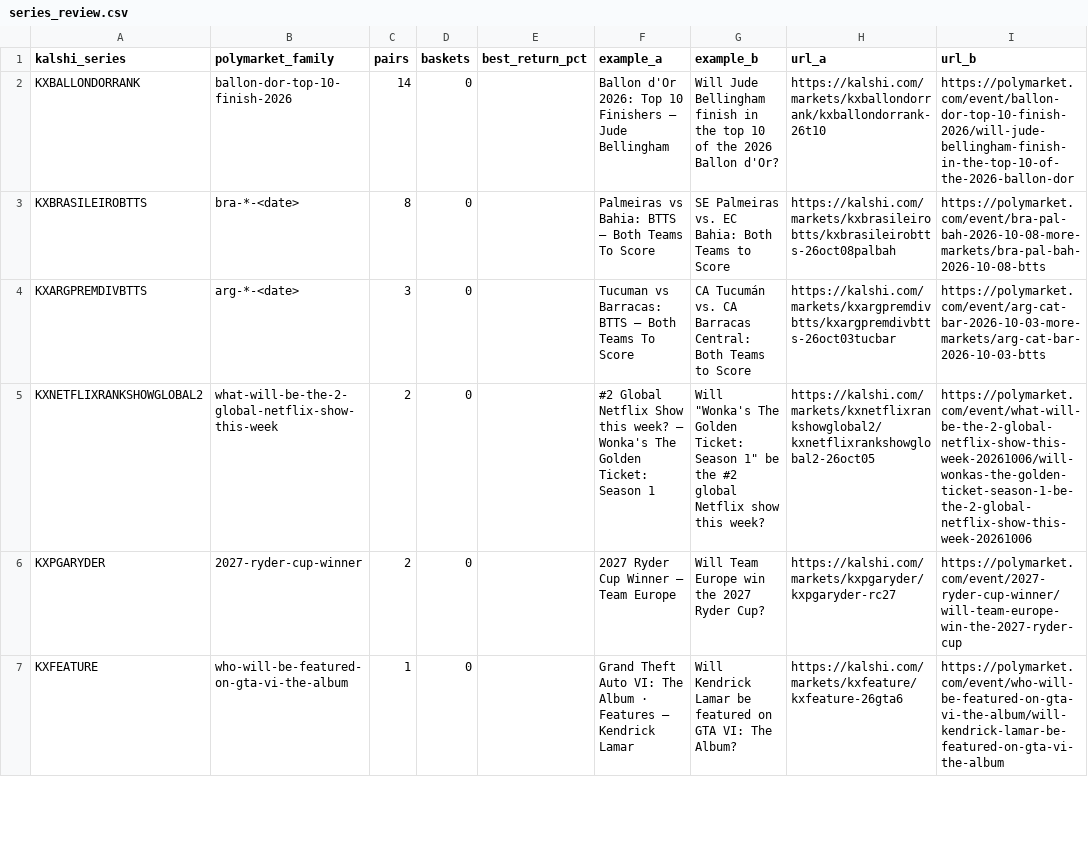
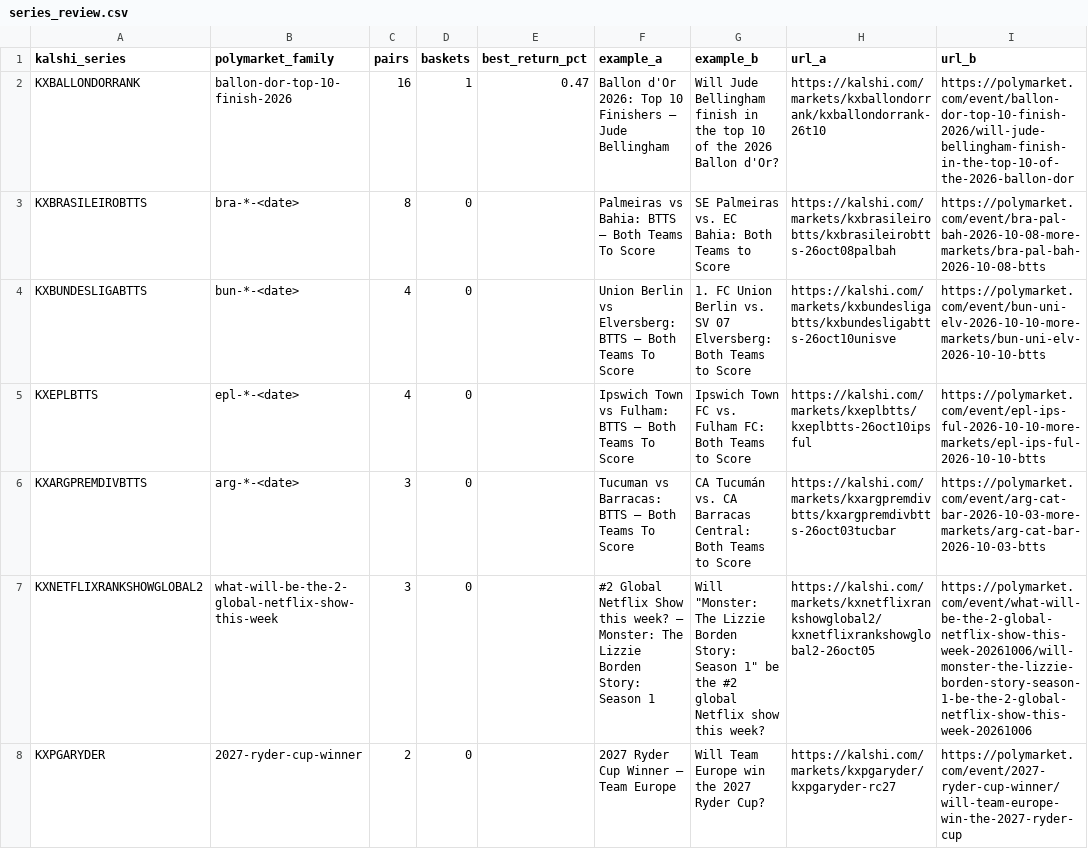
Before and after one commit to pjmerica/pred-arbitrage, a CSV file: data/processed/series_review.csv, drawn as a sheet; only a part is shown; the shorter side is filled out with more unchanged rows; the diff covers the shown part only.

```diff
--- a/data/processed/series_review.csv
+++ b/data/processed/series_review.csv
@@ -1,6 +1,8 @@
 kalshi_series,polymarket_family,pairs,baskets,best_return_pct,example_a,example_b,url_a,url_b
-KXBALLONDORRANK,ballon-dor-top-10-finish-2026,14,0,,Ballon d'Or 2026: Top 10 Finishers — Jude Bellingham,Will Jude Bellingham finish in the top 10 of the 2026 Ballon d'Or?,https://kalshi.com/markets/kxballondorrank/kxballondorrank-26t10,https://polymarket.com/event/ballon-dor-top-10-finish-2026/will-jude-bellingham-finish-in-the-top-10-of-the-2026-ballon-dor
+KXBALLONDORRANK,ballon-dor-top-10-finish-2026,16,1,0.47,Ballon d'Or 2026: Top 10 Finishers — Jude Bellingham,Will Jude Bellingham finish in the top 10 of the 2026 Ballon d'Or?,https://kalshi.com/markets/kxballondorrank/kxballondorrank-26t10,https://polymarket.com/event/ballon-dor-top-10-finish-2026/will-jude-bellingham-finish-in-the-top-10-of-the-2026-ballon-dor
 KXBRASILEIROBTTS,bra-*-<date>,8,0,,Palmeiras vs Bahia: BTTS — Both Teams To Score,SE Palmeiras vs. EC Bahia: Both Teams to Score,https://kalshi.com/markets/kxbrasileirobtts/kxbrasileirobtts-26oct08palbah,https://polymarket.com/event/bra-pal-bah-2026-10-08-more-markets/bra-pal-bah-2026-10-08-btts
+KXBUNDESLIGABTTS,bun-*-<date>,4,0,,Union Berlin vs Elversberg: BTTS — Both Teams To Score,1. FC Union Berlin vs. SV 07 Elversberg: Both Teams to Score,https://kalshi.com/markets/kxbundesligabtts/kxbundesligabtts-26oct10unisve,https://polymarket.com/event/bun-uni-elv-2026-10-10-more-markets/bun-uni-elv-2026-10-10-btts
+KXEPLBTTS,epl-*-<date>,4,0,,Ipswich Town vs Fulham: BTTS — Both Teams To Score,Ipswich Town FC vs. Fulham FC: Both Teams to Score,https://kalshi.com/markets/kxeplbtts/kxeplbtts-26oct10ipsful,https://polymarket.com/event/epl-ips-ful-2026-10-10-more-markets/epl-ips-ful-2026-10-10-btts
 KXARGPREMDIVBTTS,arg-*-<date>,3,0,,Tucuman vs Barracas: BTTS — Both Teams To Score,CA Tucumán vs. CA Barracas Central: Both Teams to Score,https://kalshi.com/markets/kxargpremdivbtts/kxargpremdivbtts-26oct03tucbar,https://polymarket.com/event/arg-cat-bar-2026-10-03-more-markets/arg-cat-bar-2026-10-03-btts
-KXNETFLIXRANKSHOWGLOBAL2,what-will-be-the-2-global-netflix-show-this-week,2,0,,#2 Global Netflix Show this week? — Wonka's The Golden Ticket: Season 1,"Will ""Wonka's The Golden Ticket: Season 1"" be the #2 global Netflix show this week?",https://kalshi.com/markets/kxnetflixrankshowglobal2/kxnetflixrankshowglobal2-26oct05,https://polymarket.com/event/what-will-be-the-2-global-netflix-show-this-week-20261006/will-wonkas-the-golden-ticket-season-1-be-the-2-global-netflix-show-this-week-20261006
+KXNETFLIXRANKSHOWGLOBAL2,what-will-be-the-2-global-netflix-show-this-week,3,0,,#2 Global Netflix Show this week? — Monster: The Lizzie Borden Story: Season 1,"Will ""Monster: The Lizzie Borden Story: Season 1"" be the #2 global Netflix show this week?",https://kalshi.com/markets/kxnetflixrankshowglobal2/kxnetflixrankshowglobal2-26oct05,https://polymarket.com/event/what-will-be-the-2-global-netflix-show-this-week-20261006/will-monster-the-lizzie-borden-story-season-1-be-the-2-global-netflix-show-this-week-20261006
 KXPGARYDER,2027-ryder-cup-winner,2,0,,2027 Ryder Cup Winner — Team Europe,Will Team Europe win the 2027 Ryder Cup?,https://kalshi.com/markets/kxpgaryder/kxpgaryder-rc27,https://polymarket.com/event/2027-ryder-cup-winner/will-team-europe-win-the-2027-ryder-cup
```
Also changed, not shown: 2 added rows, 1 removed row and 6 edited cells elsewhere in this file, data/processed/election_pairs.csv, data/raw/predictit_markets.csv, 6 other files.
